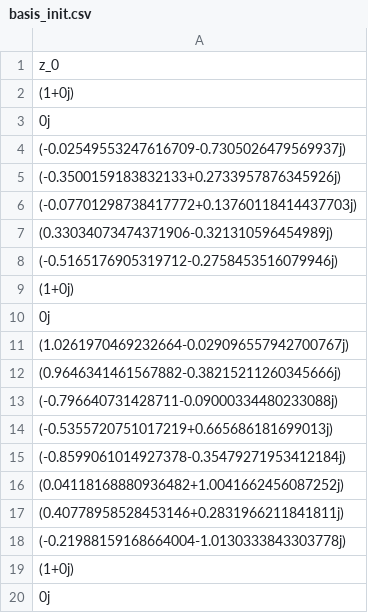
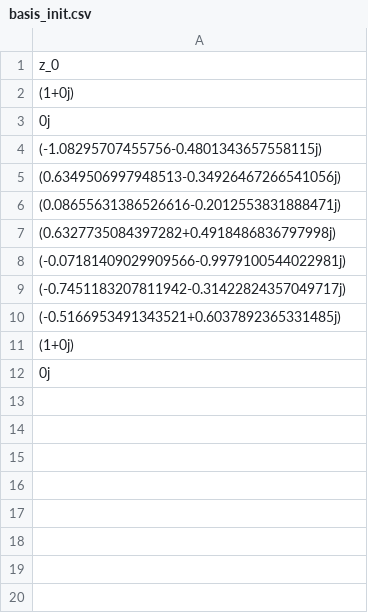
Before and after one commit to michael-horansky/coherent-states, a CSV file: general-su-n/outputs/bose_hubbard_M=2_S=10_mixed_init/basis_init.csv, drawn as a sheet.

```diff
--- a/general-su-n/outputs/bose_hubbard_M=2_S=10_mixed_init/basis_init.csv
+++ b/general-su-n/outputs/bose_hubbard_M=2_S=10_mixed_init/basis_init.csv
@@ -3,17 +3,9 @@ z_0
 0j
-(-0.02549553247616709-0.7305026479569937j)
-(-0.3500159183832133+0.2733957876345926j)
-(-0.07701298738417772+0.13760118414437703j)
-(0.33034073474371906-0.321310596454989j)
-(-0.5165176905319712-0.2758453516079946j)
-(1+0j)
-0j
-(1.0261970469232664-0.029096557942700767j)
-(0.9646341461567882-0.38215211260345666j)
-(-0.796640731428711-0.09000334480233088j)
-(-0.5355720751017219+0.665686181699013j)
-(-0.8599061014927378-0.35479271953412184j)
-(0.04118168880936482+1.0041662456087252j)
-(0.40778958528453146+0.2831966211841811j)
-(-0.21988159168664004-1.0130333843303778j)
+(-1.08295707455756-0.4801343657558115j)
+(0.6349506997948513-0.34926467266541056j)
+(0.08655631386526616-0.2012553831888471j)
+(0.6327735084397282+0.4918486836797998j)
+(-0.07181409029909566-0.9979100544022981j)
+(-0.7451183207811942-0.31422824357049717j)
+(-0.5166953491343521+0.6037892365331485j)
 (1+0j)
```
Also changed, not shown: 9 other files.
